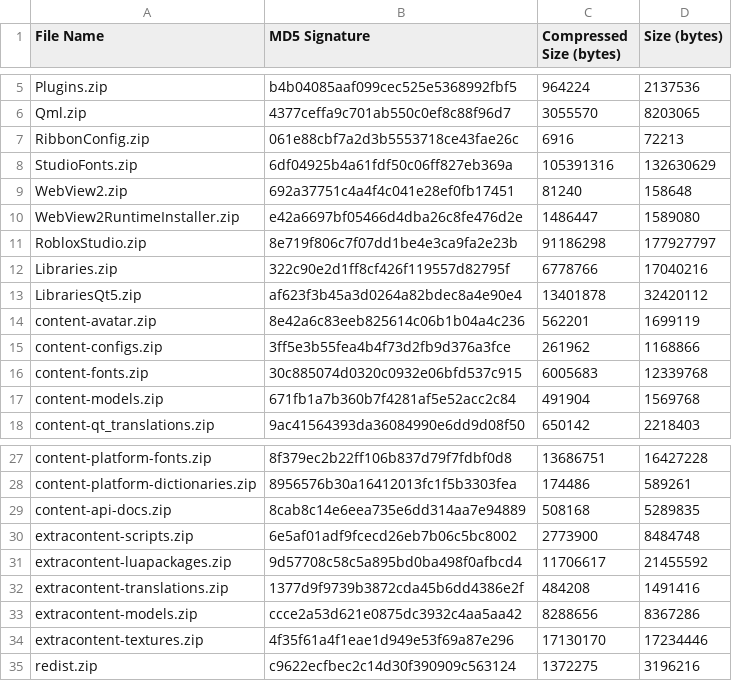
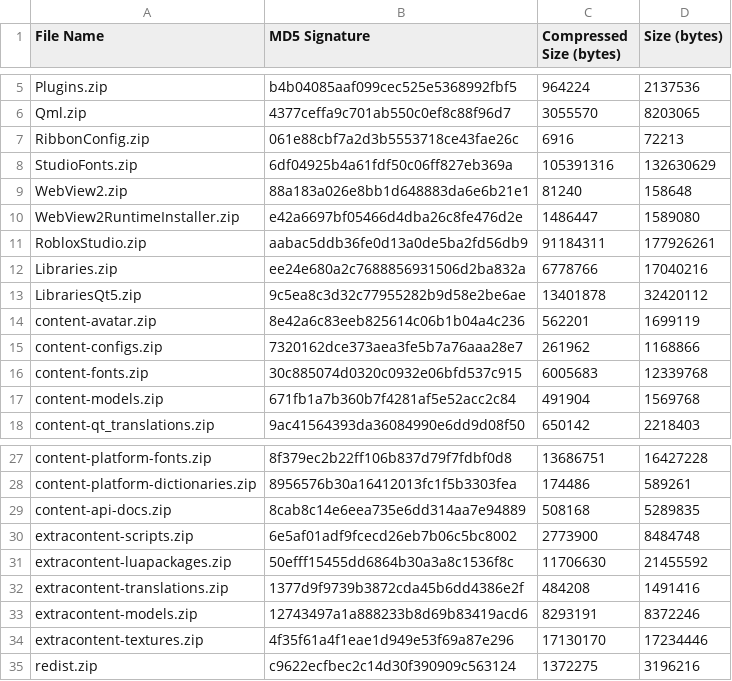
Before and after one commit to YagmurMelekHanci/Roblox-Client-Tracker, a CSV file: rbxPkgManifest.csv, drawn as a sheet; only a part is shown, gaps mark what is left out.

```diff
--- a/rbxPkgManifest.csv
+++ b/rbxPkgManifest.csv
@@ -8,9 +8,9 @@ RibbonConfig.zip,061e88cbf7a2d3b5553718ce43fae26c,6916,72213
 StudioFonts.zip,6df04925b4a61fdf50c06ff827eb369a,105391316,132630629
-WebView2.zip,692a37751c4a4f4c041e28ef0fb17451,81240,158648
+WebView2.zip,88a183a026e8bb1d648883da6e6b21e1,81240,158648
 WebView2RuntimeInstaller.zip,e42a6697bf05466d4dba26c8fe476d2e,1486447,1589080
-RobloxStudio.zip,8e719f806c7f07dd1be4e3ca9fa2e23b,91186298,177927797
-Libraries.zip,322c90e2d1ff8cf426f119557d82795f,6778766,17040216
-LibrariesQt5.zip,af623f3b45a3d0264a82bdec8a4e90e4,13401878,32420112
+RobloxStudio.zip,aabac5ddb36fe0d13a0de5ba2fd56db9,91184311,177926261
+Libraries.zip,ee24e680a2c7688856931506d2ba832a,6778766,17040216
+LibrariesQt5.zip,9c5ea8c3d32c77955282b9d58e2be6ae,13401878,32420112
 content-avatar.zip,8e42a6c83eeb825614c06b1b04a4c236,562201,1699119
-content-configs.zip,3ff5e3b55fea4b4f73d2fb9d376a3fce,261962,1168866
+content-configs.zip,7320162dce373aea3fe5b7a76aaa28e7,261962,1168866
 content-fonts.zip,30c885074d0320c0932e06bfd537c915,6005683,12339768
@@ -30,5 +30,5 @@ content-api-docs.zip,8cab8c14e6eea735e6dd314aa7e94889,508168,5289835
 extracontent-scripts.zip,6e5af01adf9fcecd26eb7b06c5bc8002,2773900,8484748
-extracontent-luapackages.zip,9d57708c58c5a895bd0ba498f0afbcd4,11706617,21455592
+extracontent-luapackages.zip,50efff15455dd6864b30a3a8c1536f8c,11706630,21455592
 extracontent-translations.zip,1377d9f9739b3872cda45b6dd4386e2f,484208,1491416
-extracontent-models.zip,ccce2a53d621e0875dc3932c4aa5aa42,8288656,8367286
+extracontent-models.zip,12743497a1a888233b8d69b83419acd6,8293191,8372246
 extracontent-textures.zip,4f35f61a4f1eae1d949e53f69a87e296,17130170,17234446
```
Also changed, not shown: 12 other files.
